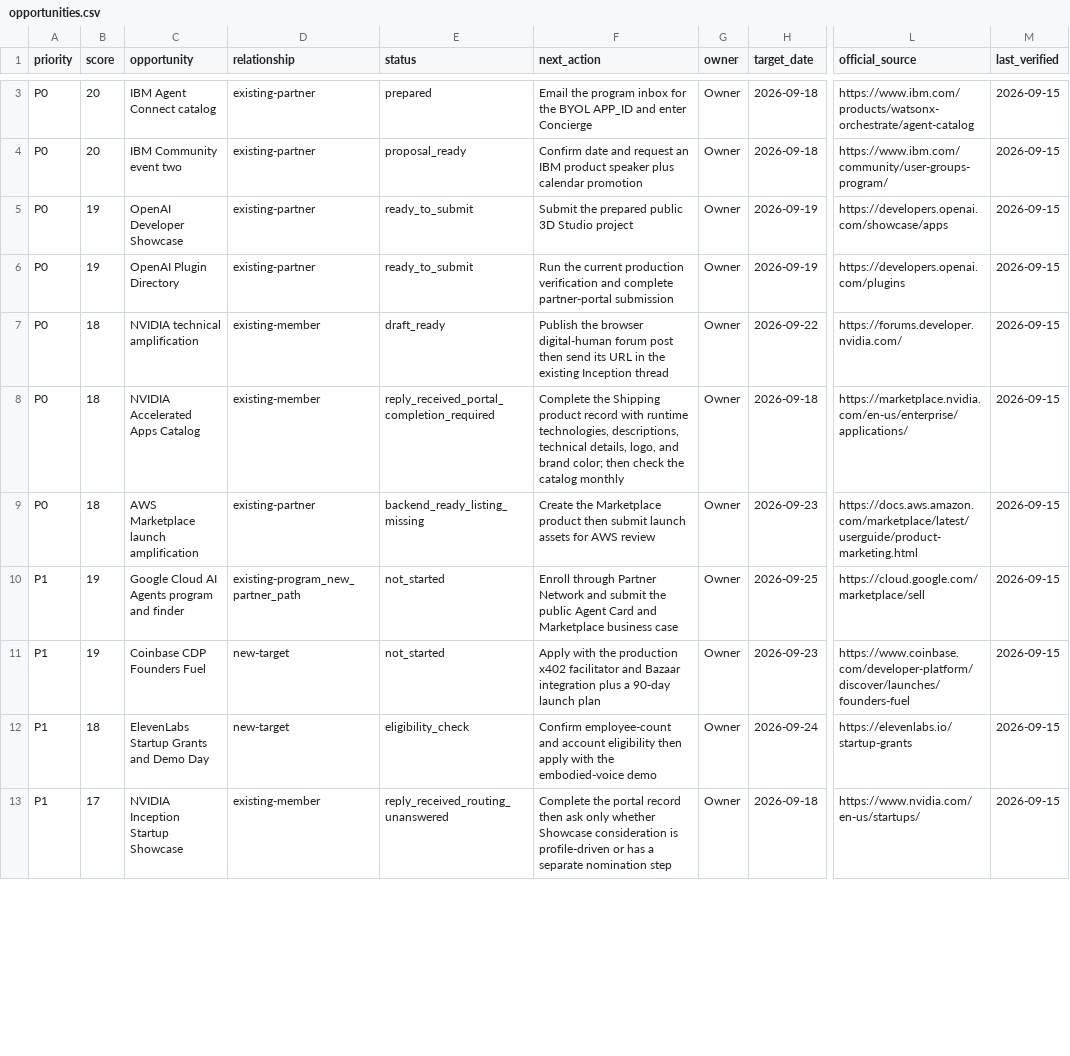
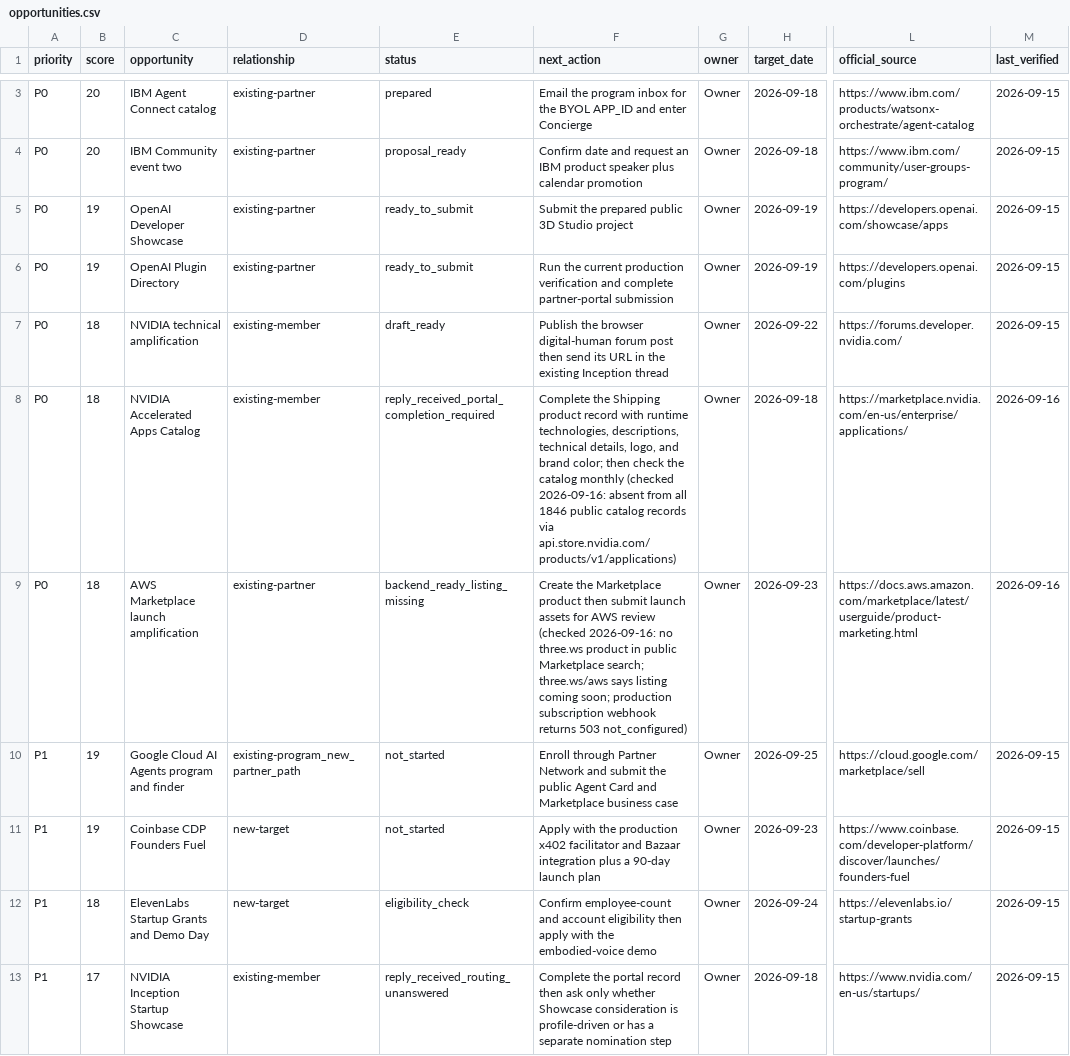
Before and after one commit to darbotlabs/darbot.ws, a CSV file: marketing/growth/opportunities.csv, drawn as a sheet; only a part is shown, gaps mark what is left out; the diff covers the shown part only; the diff names each change by its address in the sheet, - before the commit and + after, or states it on an @@ line.

```diff
--- a/marketing/growth/opportunities.csv
+++ b/marketing/growth/opportunities.csv
-F8 (next_action): …catalog monthly
+F8 (next_action): …catalog monthly (checked 2026-09-16: absent from all 1846 public catalog records via api.store.nvidia.com/products/v1/applications)
-M8:M9 (last_verified): 2026-09-15
+M8:M9 (last_verified): 2026-09-16
-F9 (next_action): …AWS review
+F9 (next_action): …AWS review (checked 2026-09-16: no three.ws product in public Marketplace search; three.ws/aws says listing coming soon; production subscription webhook returns 503 not_configured)
```
Also changed, not shown: 14 edited cells elsewhere in this file, 5 other files.
